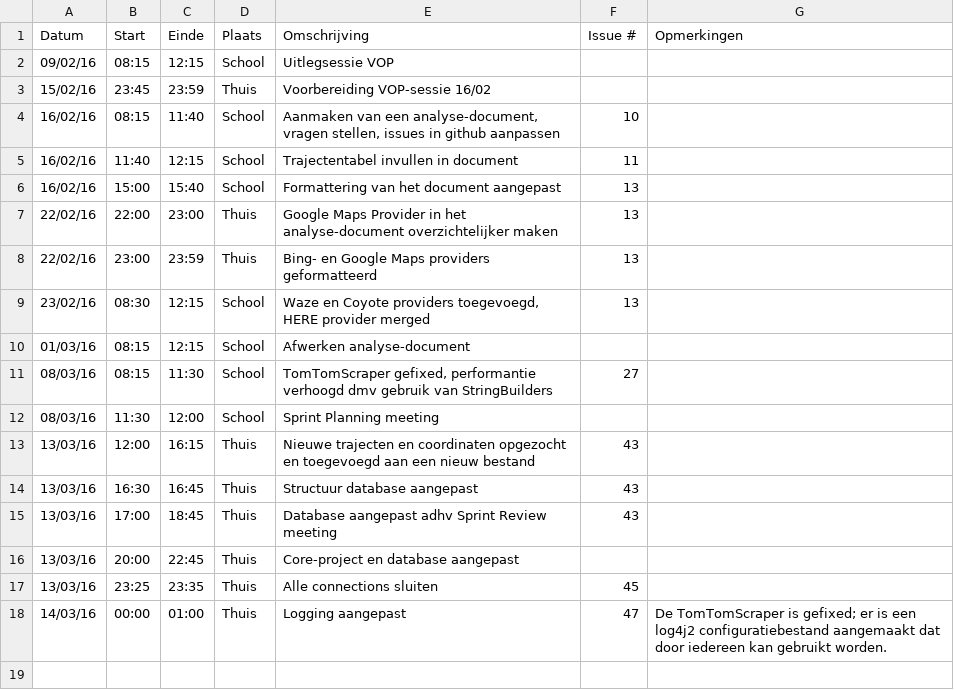
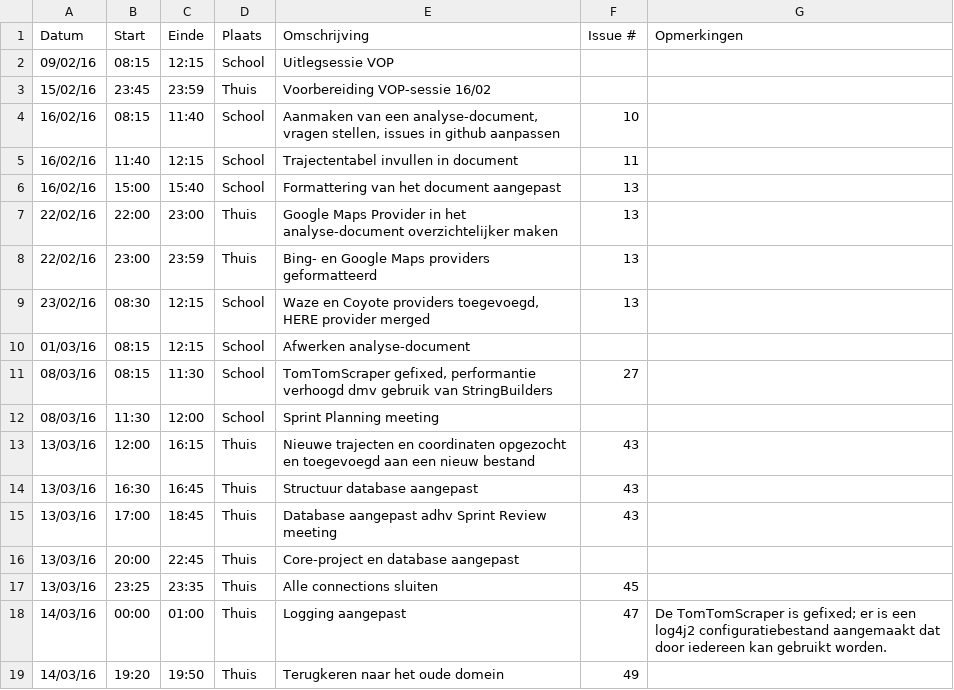
Before and after one commit to ghentlivinglab/Traffic-Travel-Time-Analyzer-3, a CSV file: Simon-VandemoorteleLogboek.csv, drawn as a sheet; the diff names each change by its address in the sheet, - before the commit and + after, or states it on an @@ line.

Commit message:
Update Simon-VandemoorteleLogboek.csv

```diff
--- a/Simon-VandemoorteleLogboek.csv
+++ b/Simon-VandemoorteleLogboek.csv
+row 19: 14/03/16 | 19:20 | 19:50 | Thuis | Terugkeren naar het oude domein | 49
```
